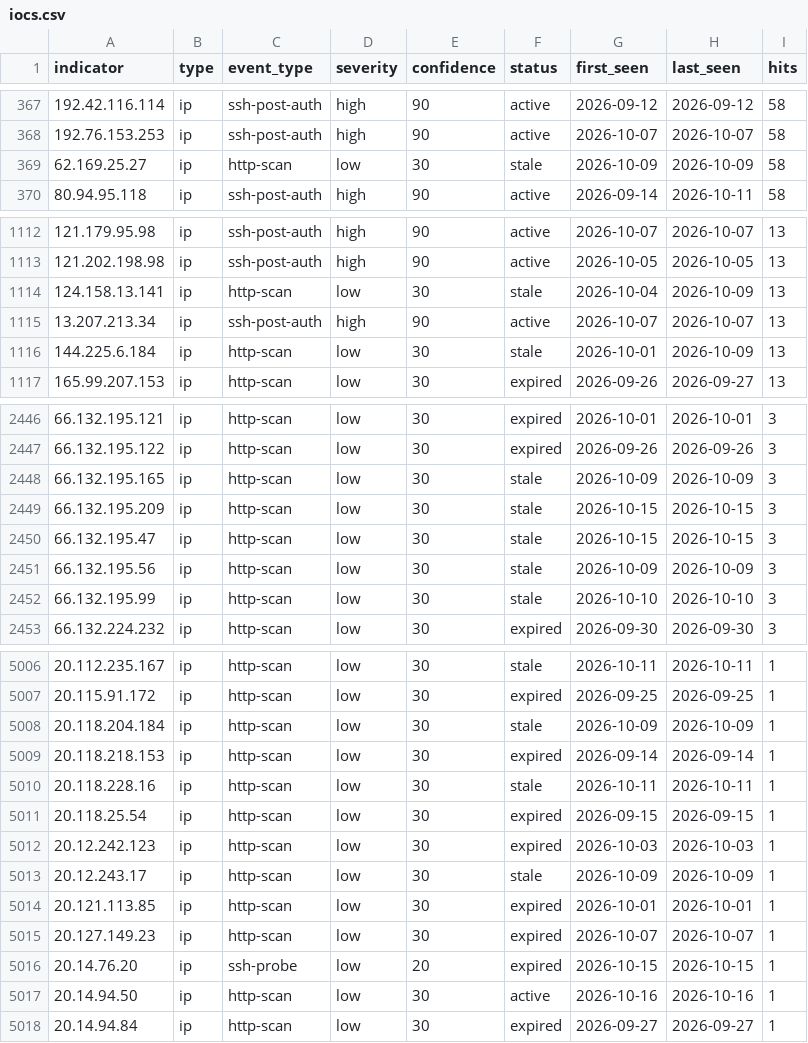
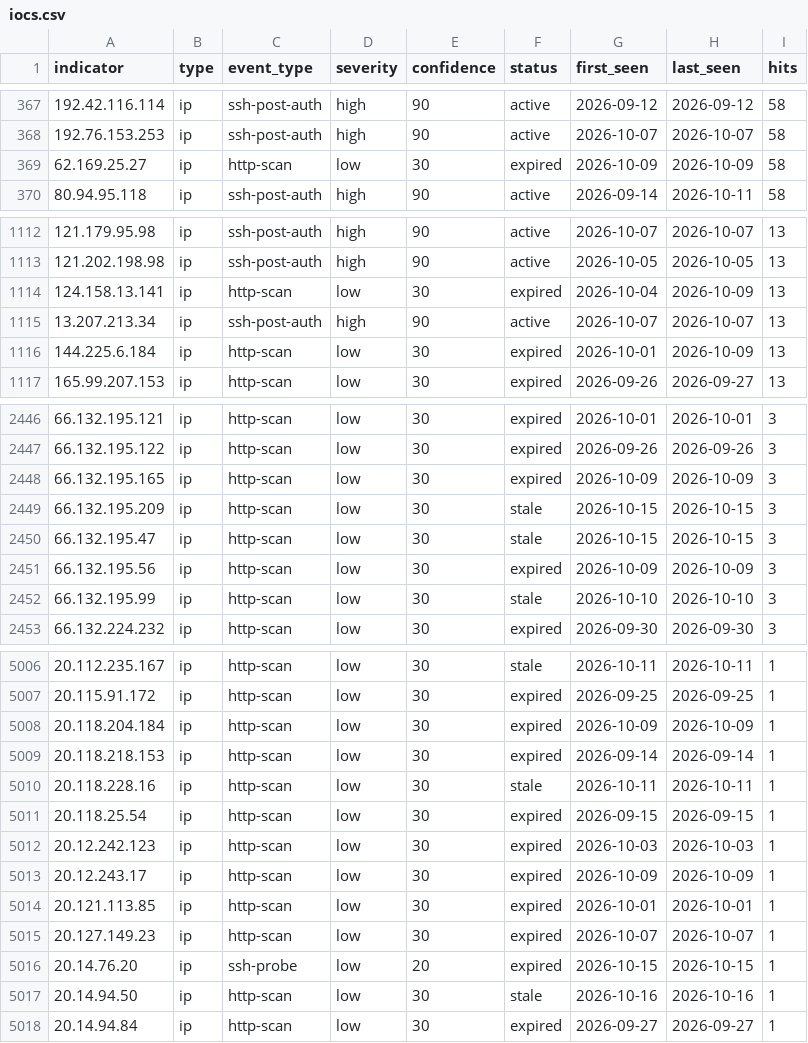
Before and after one commit to emth361h/honeypot-iocs, a CSV file: feeds/iocs.csv, drawn as a sheet; only a part is shown, gaps mark what is left out; the diff covers the shown part only; the diff names each change by its address in the sheet, - before the commit and + after, or states it on an @@ line.

```diff
--- a/feeds/iocs.csv
+++ b/feeds/iocs.csv
-F369 (status): stale
+F369 (status): expired
-F1114 (status): stale
+F1114 (status): expired
-F1116 (status): stale
+F1116 (status): expired
-F2448 (status): stale
+F2448 (status): expired
-F2451 (status): stale
+F2451 (status): expired
-F5008 (status): stale
+F5008 (status): expired
-F5013 (status): stale
+F5013 (status): expired
-F5017 (status): active
+F5017 (status): stale
```
Also changed, not shown: 68 edited cells elsewhere in this file, 4 other files.
